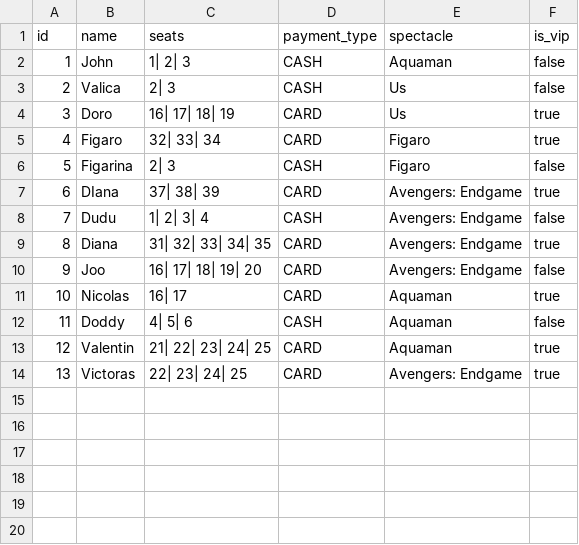
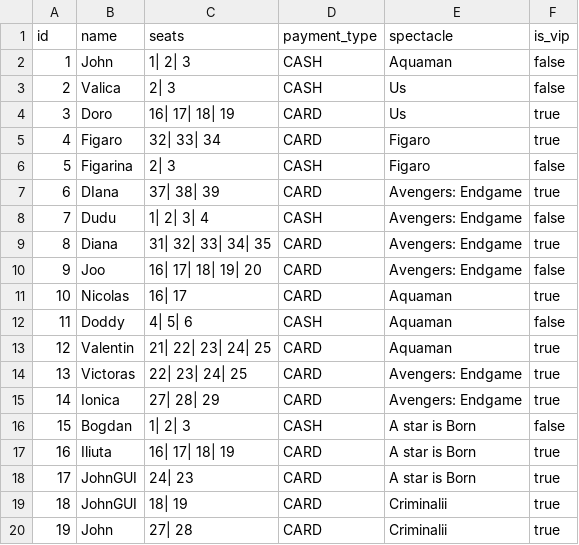
Before and after one commit to St3v3nsS/ProjectPAO, a CSV file: out/production/CineJohn/resources/clients.csv, drawn as a sheet; the diff names each change by its address in the sheet, - before the commit and + after, or states it on an @@ line.

```diff
--- a/out/production/CineJohn/resources/clients.csv
+++ b/out/production/CineJohn/resources/clients.csv
+row 15: 14 | Ionica | 27| 28| 29 | CARD | Avengers: Endgame | true
+row 16: 15 | Bogdan | 1| 2| 3 | CASH | A star is Born | false
+row 17: 16 | Iliuta | 16| 17| 18| 19 | CARD | A star is Born | true
+row 18: 17 | JohnGUI | 24| 23 | CARD | A star is Born | true
+row 19: 18 | JohnGUI | 18| 19 | CARD | Criminalii | true
+row 20: 19 | John | 27| 28 | CARD | Criminalii | true
```
Also changed, not shown: out/production/CineJohn/resources/actions.csv, src/resources/actions.csv, 41 other files.
